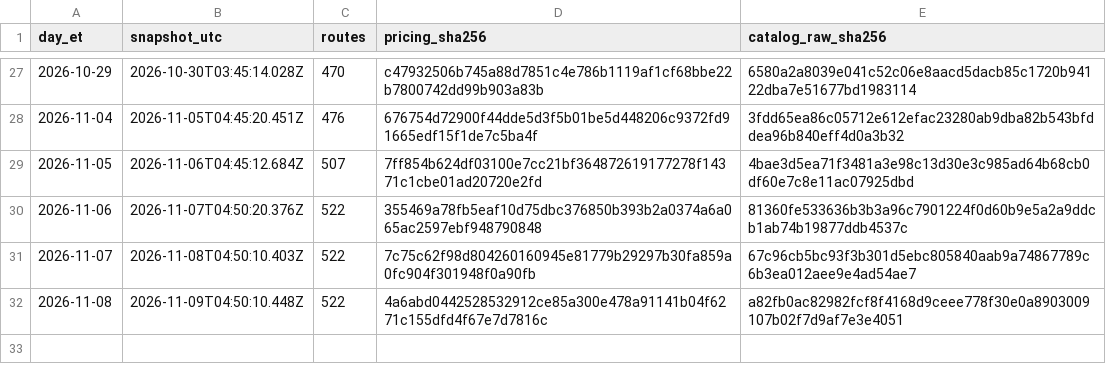
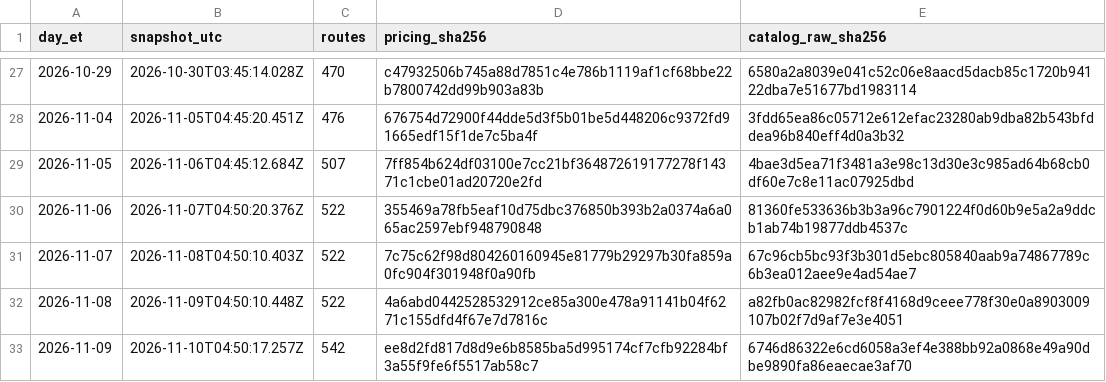
Before and after one commit to Pukujan/inference-recommendation-engine, a CSV file: inferhub/price-snapshots/index.csv, drawn as a sheet; only a part is shown, gaps mark what is left out.

Commit message:
data: InferHub price snapshot + route catalogue 2026-11-09 (ET)
snapshot 2026-11-10T04:50:17.257Z, pricing.csv sha256 ee8d2fd817d8d9e6b8585ba5d995174cf7cfb92284bf3a55f9fe6f5517ab58c7
Part of #46

```diff
--- a/inferhub/price-snapshots/index.csv
+++ b/inferhub/price-snapshots/index.csv
@@ -32 +32,2 @@ day_et,snapshot_utc,routes,pricing_sha256,catalog_raw_sha256
 2026-11-08,2026-11-09T04:50:10.448Z,522,4a6abd0442528532912ce85a300e478a91141b04f6271c155dfd4f67e7d7816c,a82fb0ac82982fcf8f4168d9ceee778f30e0a8903009107b02f7d9af7e3e4051
+2026-11-09,2026-11-10T04:50:17.257Z,542,ee8d2fd817d8d9e6b8585ba5d995174cf7cfb92284bf3a55f9fe6f5517ab58c7,6746d86322e6cd6058a3ef4e388bb92a0868e49a90dbe9890fa86eaecae3af70
```
Also changed, not shown: inferhub/route-catalogue/latest/route-catalogue.csv, 8 other files.
